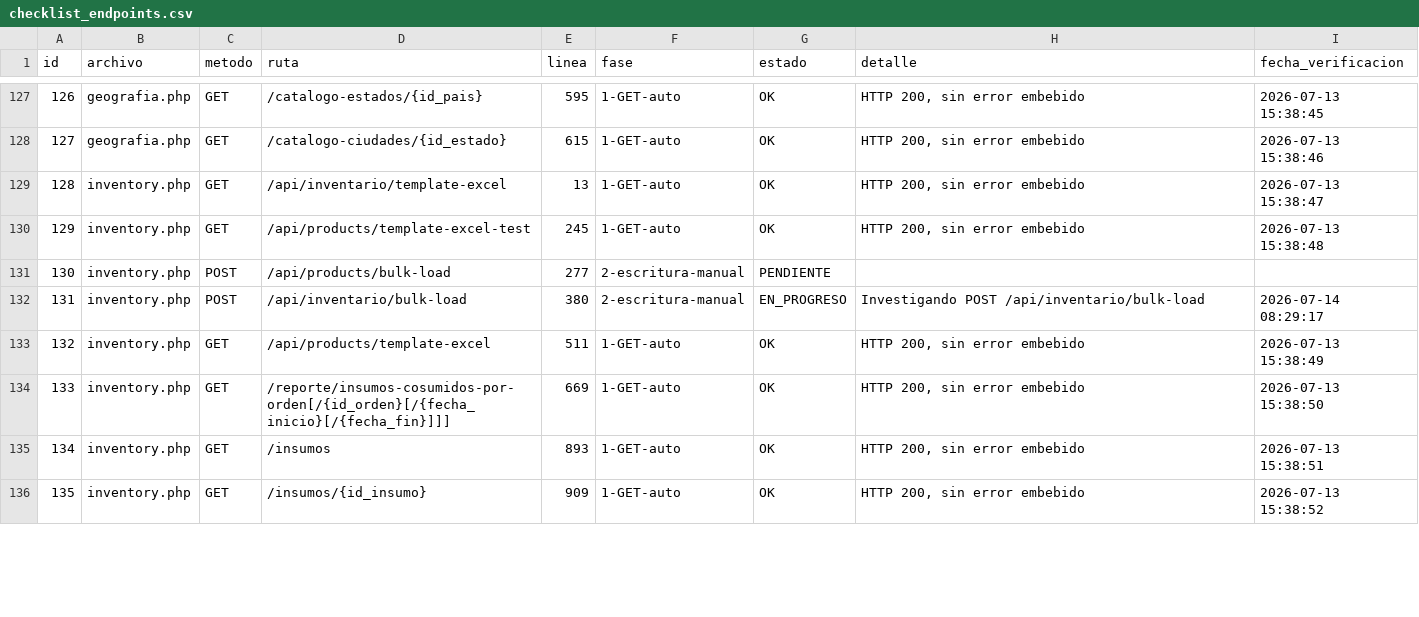
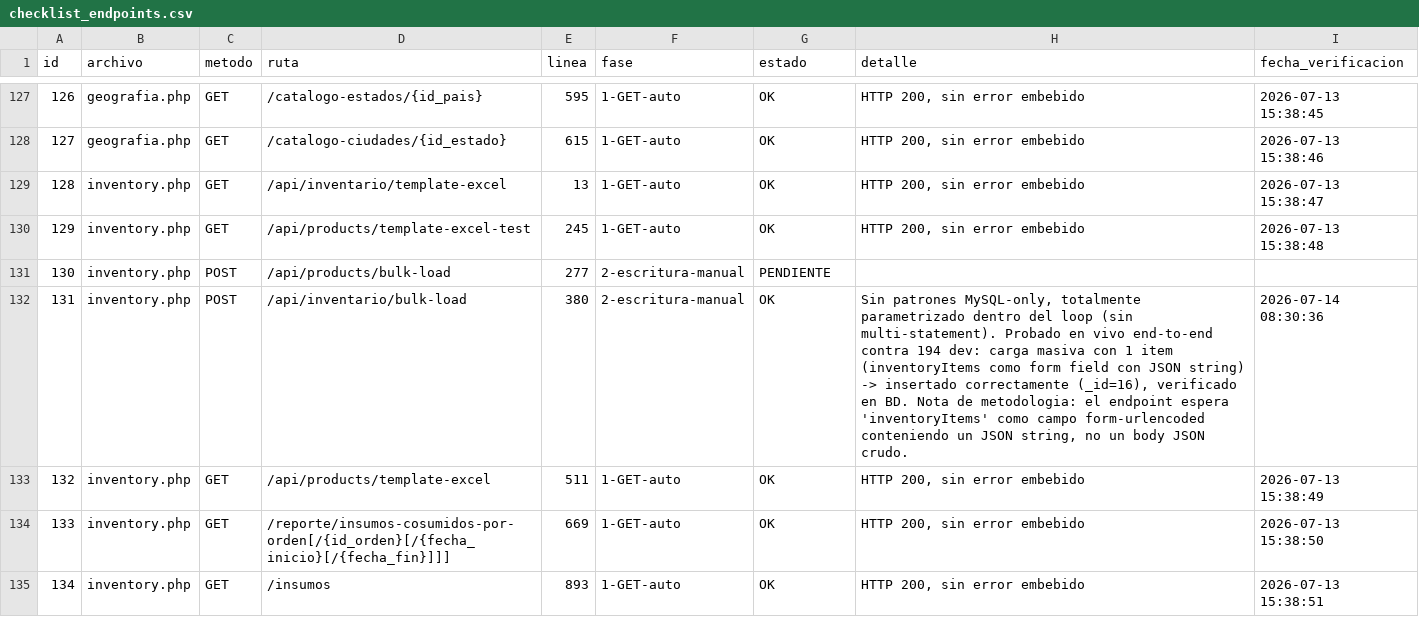
Before and after one commit to softzcar/ninesys-apidev, a CSV file: logs_gemini/verificacion_postgres/checklist_endpoints.csv, drawn as a sheet; only a part is shown, gaps mark what is left out; the shorter side is filled out with more unchanged rows.

Commit message:
Fase 2: verificar inventory.php POST /api/inventario/bulk-load (1 hit) - sin bugs, probado en vivo

```diff
--- a/logs_gemini/verificacion_postgres/checklist_endpoints.csv
+++ b/logs_gemini/verificacion_postgres/checklist_endpoints.csv
@@ -131,3 +131,3 @@ id,archivo,metodo,ruta,linea,fase,estado,detalle,fecha_verificacion
 130,inventory.php,POST,/api/products/bulk-load,277,2-escritura-manual,PENDIENTE,,
-131,inventory.php,POST,/api/inventario/bulk-load,380,2-escritura-manual,EN_PROGRESO,Investigando POST /api/inventario/bulk-load,2026-07-14 08:29:17
+131,inventory.php,POST,/api/inventario/bulk-load,380,2-escritura-manual,OK,"Sin patrones MySQL-only, totalmente parametrizado dentro del loop (sin multi-statement). Probado en vivo end-to-end contra 194 dev: carga masiva con 1 item (inventoryItems como form field con JSON string) -> insertado correctamente (_id=16), verificado en BD. Nota de metodologia: el endpoint espera 'inventoryItems' como campo form-urlencoded conteniendo un JSON string, no un body JSON crudo.",2026-07-14 08:30:36
 132,inventory.php,GET,/api/products/template-excel,511,1-GET-auto,OK,"HTTP 200, sin error embebido",2026-07-13 15:38:49
```
